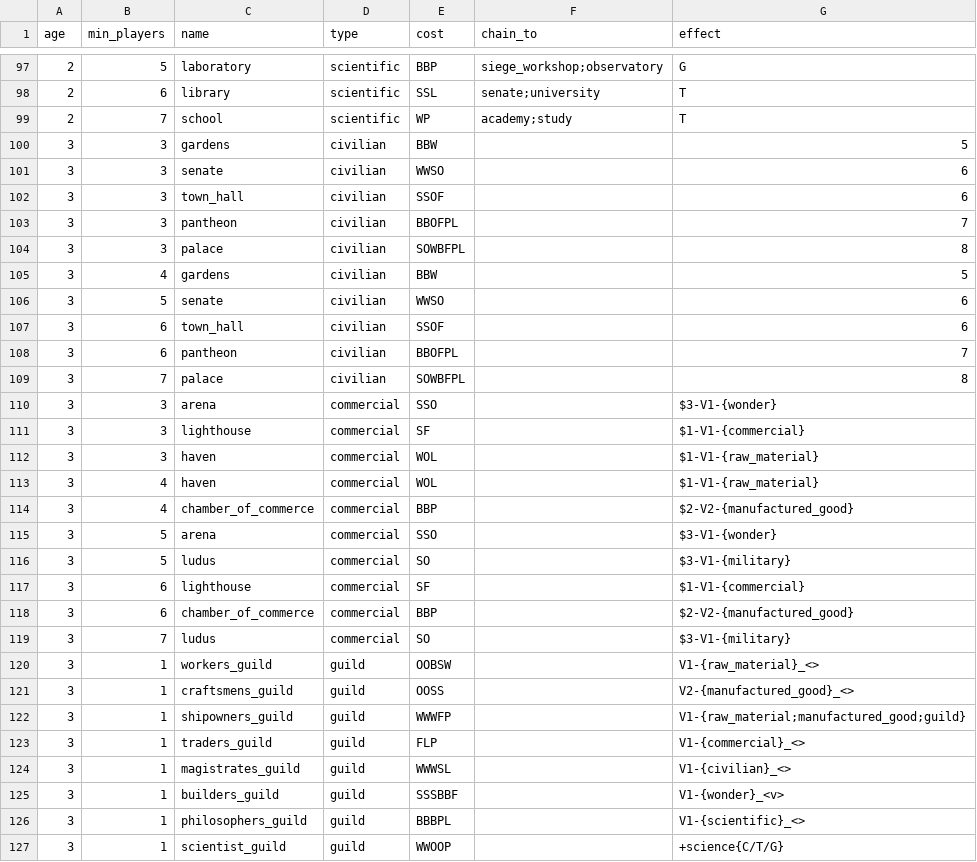
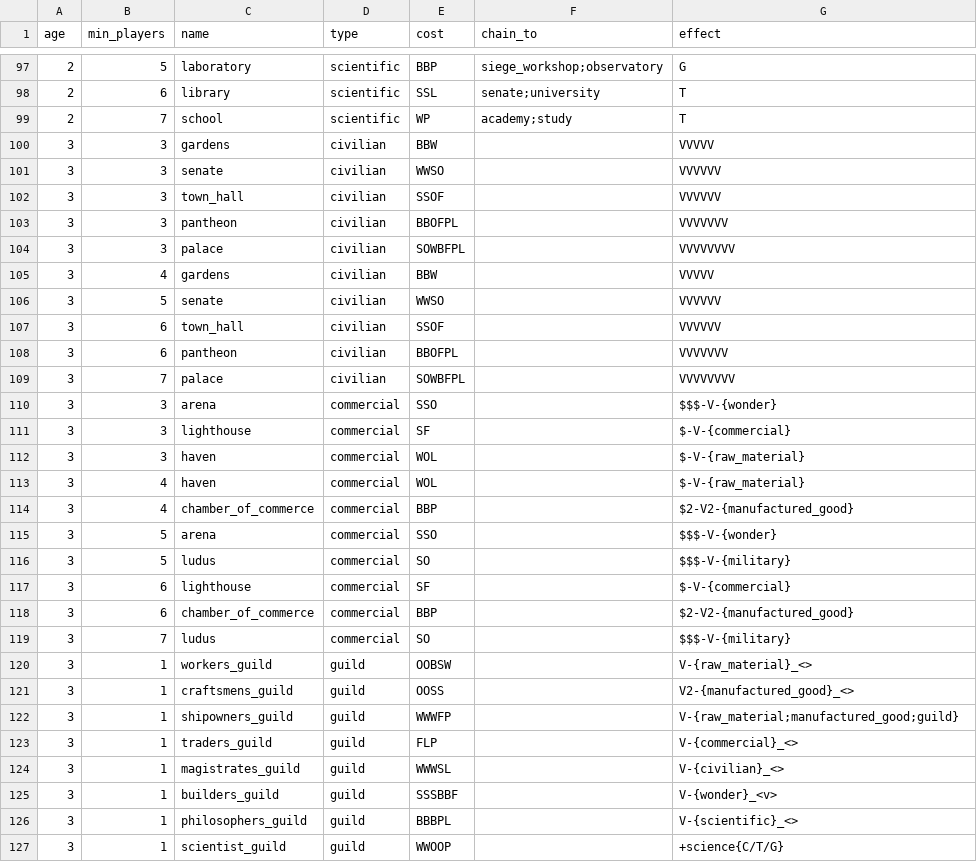
Before and after one commit to jibrilsharafi/7wonders-py, a CSV file: data/cards.csv, drawn as a sheet; only a part is shown, gaps mark what is left out; the diff covers the shown part only.

Commit message:
Fully working cards and wonders parsers and data

```diff
--- a/data/cards.csv
+++ b/data/cards.csv
@@ -99,29 +99,29 @@ age,min_players,name,type,cost,chain_to,effect
 2,7,school,scientific,WP,academy;study,T
-3,3,gardens,civilian,BBW,,5
-3,3,senate,civilian,WWSO,,6
-3,3,town_hall,civilian,SSOF,,6
-3,3,pantheon,civilian,BBOFPL,,7
-3,3,palace,civilian,SOWBFPL,,8
-3,4,gardens,civilian,BBW,,5
-3,5,senate,civilian,WWSO,,6
-3,6,town_hall,civilian,SSOF,,6
-3,6,pantheon,civilian,BBOFPL,,7
-3,7,palace,civilian,SOWBFPL,,8
-3,3,arena,commercial,SSO,,$3-V1-{wonder}
-3,3,lighthouse,commercial,SF,,$1-V1-{commercial}
-3,3,haven,commercial,WOL,,$1-V1-{raw_material}
-3,4,haven,commercial,WOL,,$1-V1-{raw_material}
+3,3,gardens,civilian,BBW,,VVVVV
+3,3,senate,civilian,WWSO,,VVVVVV
+3,3,town_hall,civilian,SSOF,,VVVVVV
+3,3,pantheon,civilian,BBOFPL,,VVVVVVV
+3,3,palace,civilian,SOWBFPL,,VVVVVVVV
+3,4,gardens,civilian,BBW,,VVVVV
+3,5,senate,civilian,WWSO,,VVVVVV
+3,6,town_hall,civilian,SSOF,,VVVVVV
+3,6,pantheon,civilian,BBOFPL,,VVVVVVV
+3,7,palace,civilian,SOWBFPL,,VVVVVVVV
+3,3,arena,commercial,SSO,,$$$-V-{wonder}
+3,3,lighthouse,commercial,SF,,$-V-{commercial}
+3,3,haven,commercial,WOL,,$-V-{raw_material}
+3,4,haven,commercial,WOL,,$-V-{raw_material}
 3,4,chamber_of_commerce,commercial,BBP,,$2-V2-{manufactured_good}
-3,5,arena,commercial,SSO,,$3-V1-{wonder}
-3,5,ludus,commercial,SO,,$3-V1-{military}
-3,6,lighthouse,commercial,SF,,$1-V1-{commercial}
+3,5,arena,commercial,SSO,,$$$-V-{wonder}
+3,5,ludus,commercial,SO,,$$$-V-{military}
+3,6,lighthouse,commercial,SF,,$-V-{commercial}
 3,6,chamber_of_commerce,commercial,BBP,,$2-V2-{manufactured_good}
-3,7,ludus,commercial,SO,,$3-V1-{military}
-3,1,workers_guild,guild,OOBSW,,V1-{raw_material}_<>
+3,7,ludus,commercial,SO,,$$$-V-{military}
+3,1,workers_guild,guild,OOBSW,,V-{raw_material}_<>
 3,1,craftsmens_guild,guild,OOSS,,V2-{manufactured_good}_<>
-3,1,shipowners_guild,guild,WWWFP,,V1-{raw_material;manufactured_good;guild}
-3,1,traders_guild,guild,FLP,,V1-{commercial}_<>
-3,1,magistrates_guild,guild,WWWSL,,V1-{civilian}_<>
-3,1,builders_guild,guild,SSSBBF,,V1-{wonder}_<v>
-3,1,philosophers_guild,guild,BBBPL,,V1-{scientific}_<>
+3,1,shipowners_guild,guild,WWWFP,,V-{raw_material;manufactured_good;guild}
+3,1,traders_guild,guild,FLP,,V-{commercial}_<>
+3,1,magistrates_guild,guild,WWWSL,,V-{civilian}_<>
+3,1,builders_guild,guild,SSSBBF,,V-{wonder}_<v>
+3,1,philosophers_guild,guild,BBBPL,,V-{scientific}_<>
 3,1,scientist_guild,guild,WWOOP,,+science{C/T/G}
```
Also changed, not shown: 62 edited cells elsewhere in this file, data/wonders.csv, 7 other files.
